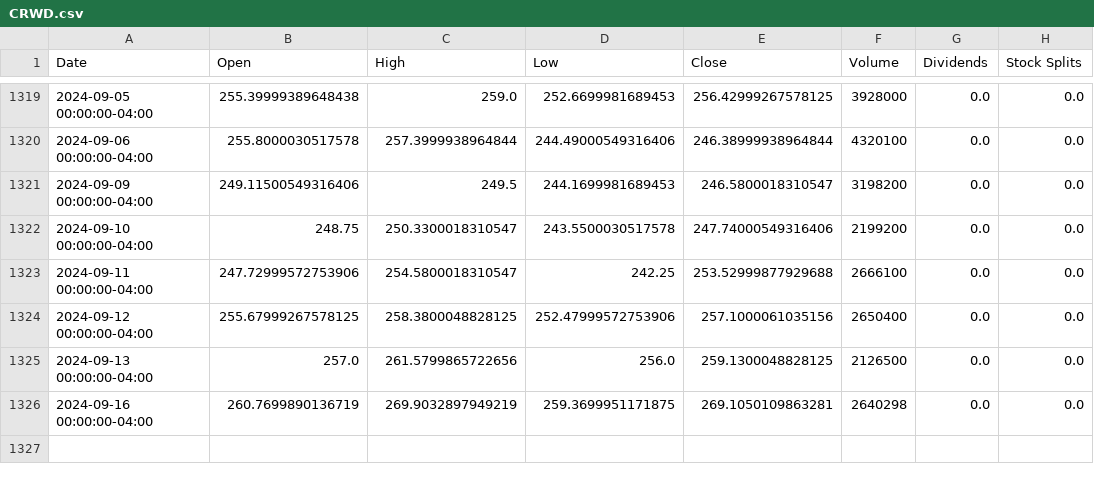
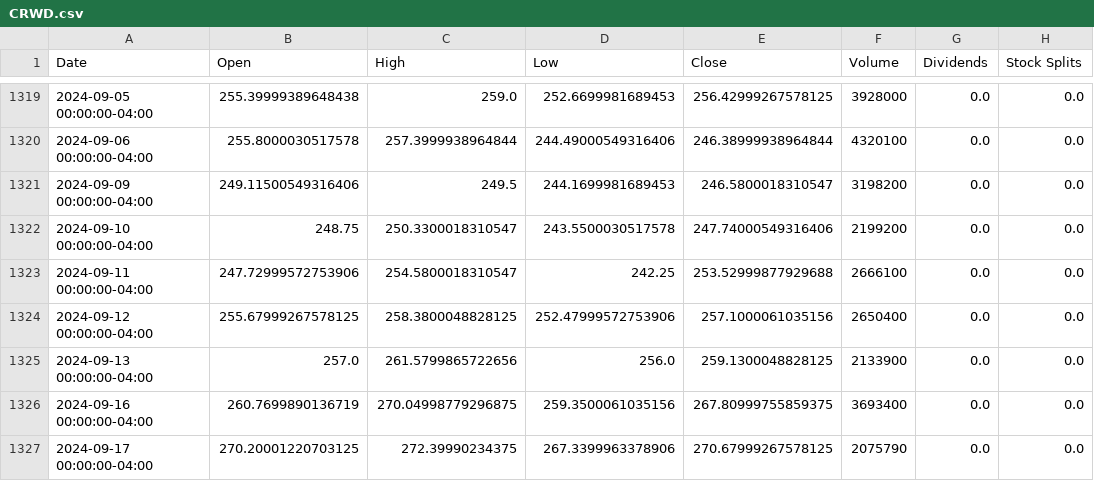
Before and after one commit to sebst/thatus-wi-2024-stocks, a CSV file: data/CRWD.csv, drawn as a sheet; only a part is shown, gaps mark what is left out.

Commit message:
Update stock data

```diff
--- a/data/CRWD.csv
+++ b/data/CRWD.csv
@@ -1324,3 +1324,4 @@ Date,Open,High,Low,Close,Volume,Dividends,Stock Splits
 2024-09-12 00:00:00-04:00,255.67999267578125,258.3800048828125,252.47999572753906,257.1000061035156,2650400,0.0,0.0
-2024-09-13 00:00:00-04:00,257.0,261.5799865722656,256.0,259.1300048828125,2126500,0.0,0.0
-2024-09-16 00:00:00-04:00,260.7699890136719,269.9032897949219,259.3699951171875,269.1050109863281,2640298,0.0,0.0
+2024-09-13 00:00:00-04:00,257.0,261.5799865722656,256.0,259.1300048828125,2133900,0.0,0.0
+2024-09-16 00:00:00-04:00,260.7699890136719,270.04998779296875,259.3500061035156,267.80999755859375,3693400,0.0,0.0
+2024-09-17 00:00:00-04:00,270.20001220703125,272.39990234375,267.3399963378906,270.67999267578125,2075790,0.0,0.0
```
Also changed, not shown: 5 other files.
